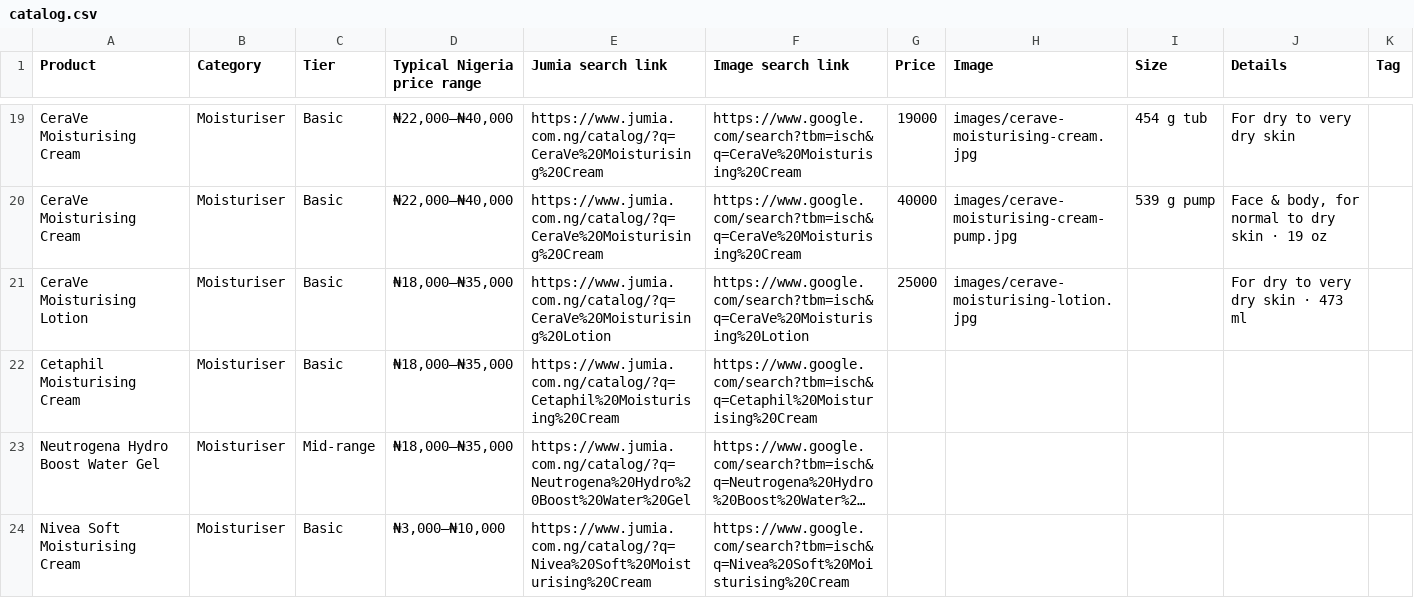
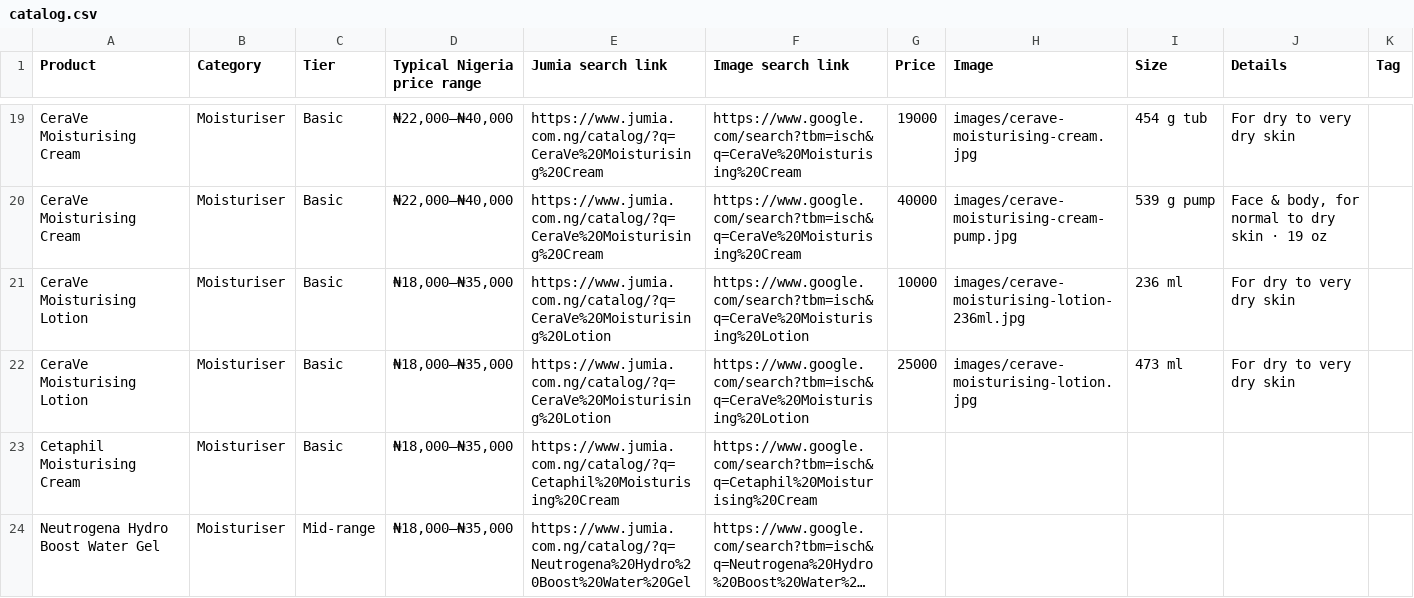
Before and after one commit to tanyya010-alt/Ebony, a CSV file: data/catalog.csv, drawn as a sheet; only a part is shown, gaps mark what is left out; the shorter side is filled out with more unchanged rows; long unchanged cells end in ….

```diff
--- a/data/catalog.csv
+++ b/data/catalog.csv
@@ -20,3 +20,4 @@ CeraVe Moisturising Cream,Moisturiser,Basic,"₦22,000–₦40,000",https://www.
 CeraVe Moisturising Cream,Moisturiser,Basic,"₦22,000–₦40,000",https://www.jumia.com.ng/catalog/?q=CeraVe%20Moisturising%20Cream,https://www.google.com/search?tbm=isch&q=CeraVe%20Moisturising%20Cream,40000,images/cerave-moisturising-cream-pump.jpg,539 g pump,"Face & body, for normal to dry skin · 19 oz",
-CeraVe Moisturising Lotion,Moisturiser,Basic,"₦18,000–₦35,000",https://www.jumia.com.ng/catalog/?q=CeraVe%20Moisturising%20Lotion,https://www.google.com/search?tbm=isch&q=CeraVe%20Moisturising%20Lotion,25000,images/cerave-moisturising-lotion.jpg,,For dry to very dry skin · 473 ml,
+CeraVe Moisturising Lotion,Moisturiser,Basic,"₦18,000–₦35,000",https://www.jumia.com.ng/catalog/?q=CeraVe%20Moisturising%20Lotion,https://www.google.com/search?tbm=isch&q=CeraVe%20Moisturising%20Lotion,10000,images/cerave-moisturising-lotion-236ml.jpg,236 ml,For dry to very dry skin,
+CeraVe Moisturising Lotion,Moisturiser,Basic,"₦18,000–₦35,000",https://www.jumia.com.ng/catalog/?q=CeraVe%20Moisturising%20Lotion,https://www.google.com/search?tbm=isch&q=CeraVe%20Moisturising%20Lotion,25000,images/cerave-moisturising-lotion.jpg,473 ml,For dry to very dry skin,
 Cetaphil Moisturising Cream,Moisturiser,Basic,"₦18,000–₦35,000",https://www.jumia.com.ng/catalog/?q=Cetaphil%20Moisturising%20Cream,https://www.google.com/search?tbm=isch&q=Cetaphil%20Moisturising%20Cream,,,,,
```
Also changed, not shown: 2 other files.
